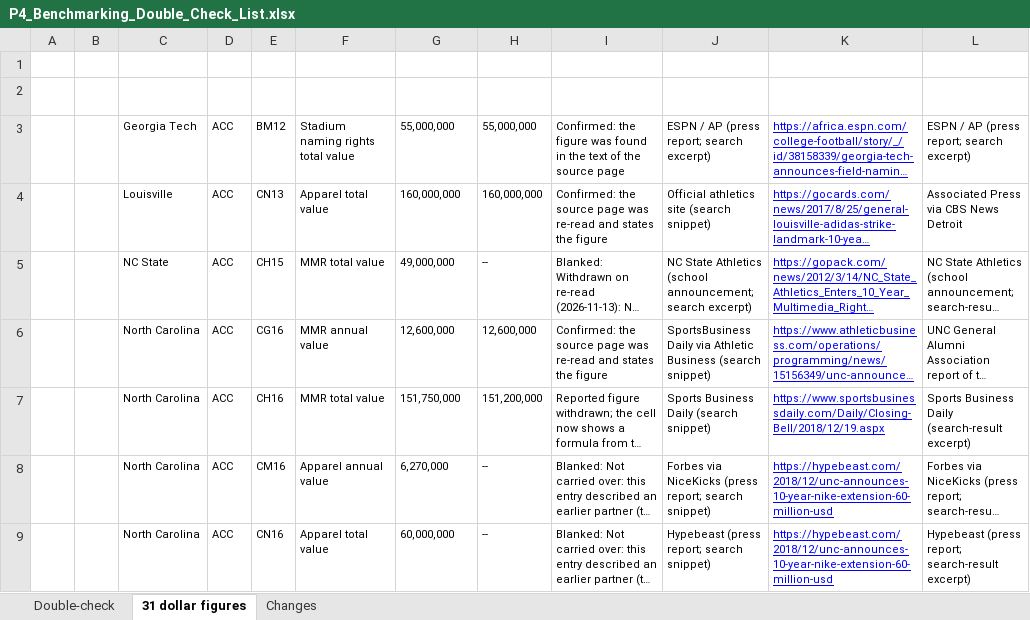
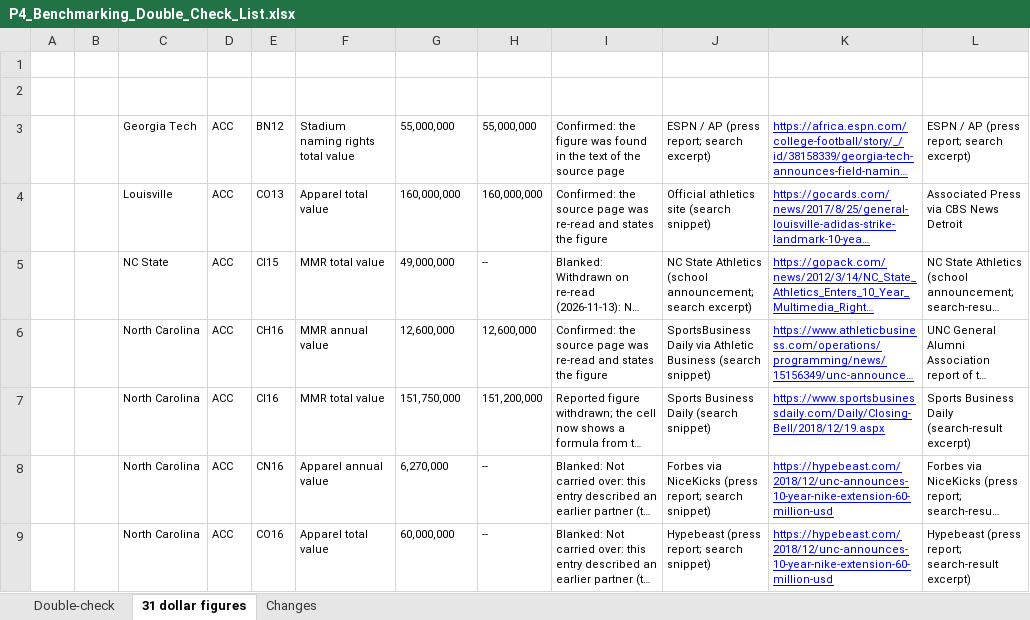
Before and after one commit to wondimagegndawit/sportsnews, an Excel workbook: benchmarking/P4_Benchmarking_Double_Check_List.xlsx, sheet 31 dollar figures, drawn as a sheet; only a part is shown; long unchanged cells end in …; values as stored, in another font and other column widths than the file's, no borders; the diff covers the shown part only; the diff names each change by its address in the sheet, - before the commit and + after, or states it on an @@ line.

```diff
--- a/benchmarking/P4_Benchmarking_Double_Check_List.xlsx (sheet 31 dollar figures)
+++ b/benchmarking/P4_Benchmarking_Double_Check_List.xlsx (sheet 31 dollar figures)
-E3 (Cell): BM12
+E3 (Cell): BN12
-E4 (Cell): CN13
+E4 (Cell): CO13
-E5 (Cell): CH15
+E5 (Cell): CI15
-E6 (Cell): CG16
+E6 (Cell): CH16
-E7 (Cell): CH16
+E7 (Cell): CI16
-E8 (Cell): CM16
+E8 (Cell): CN16
-E9 (Cell): CN16
+E9 (Cell): CO16
```
Also changed, not shown: 46 edited cells and cell formats elsewhere in this sheet, sheet Changes, sheet Double-check, benchmarking/Power4_Athletic_Department_Benchmarking.xlsx, 24 other files.
